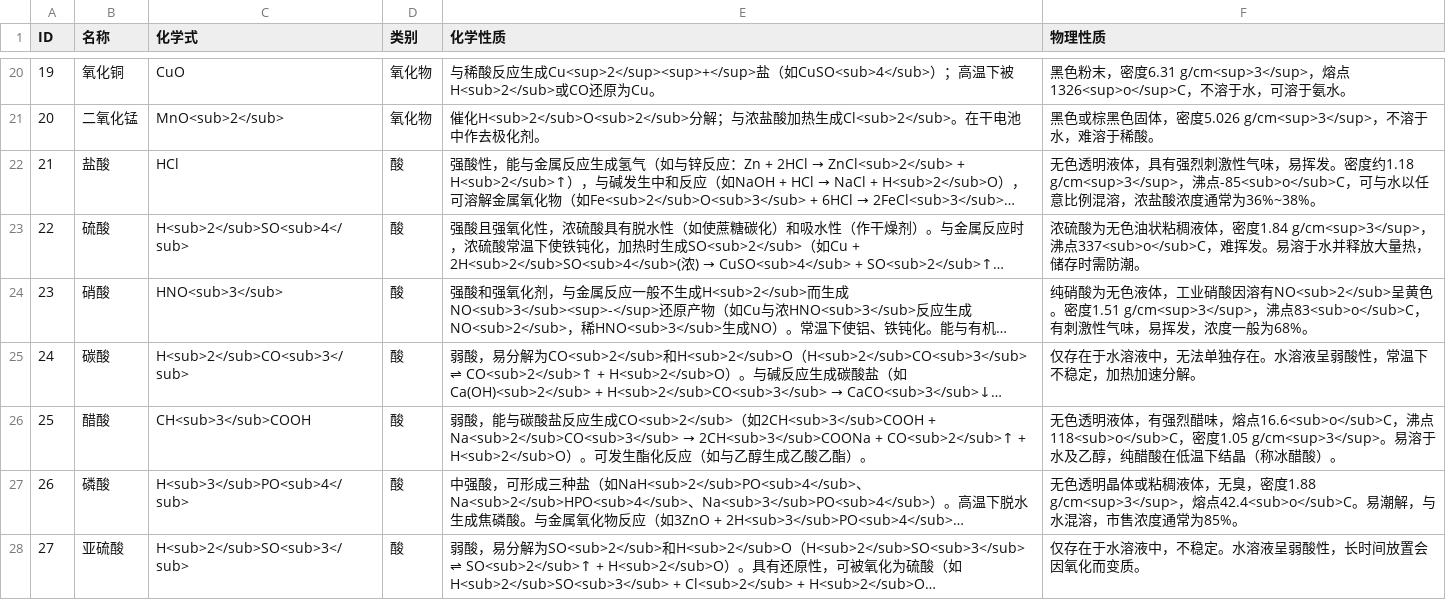
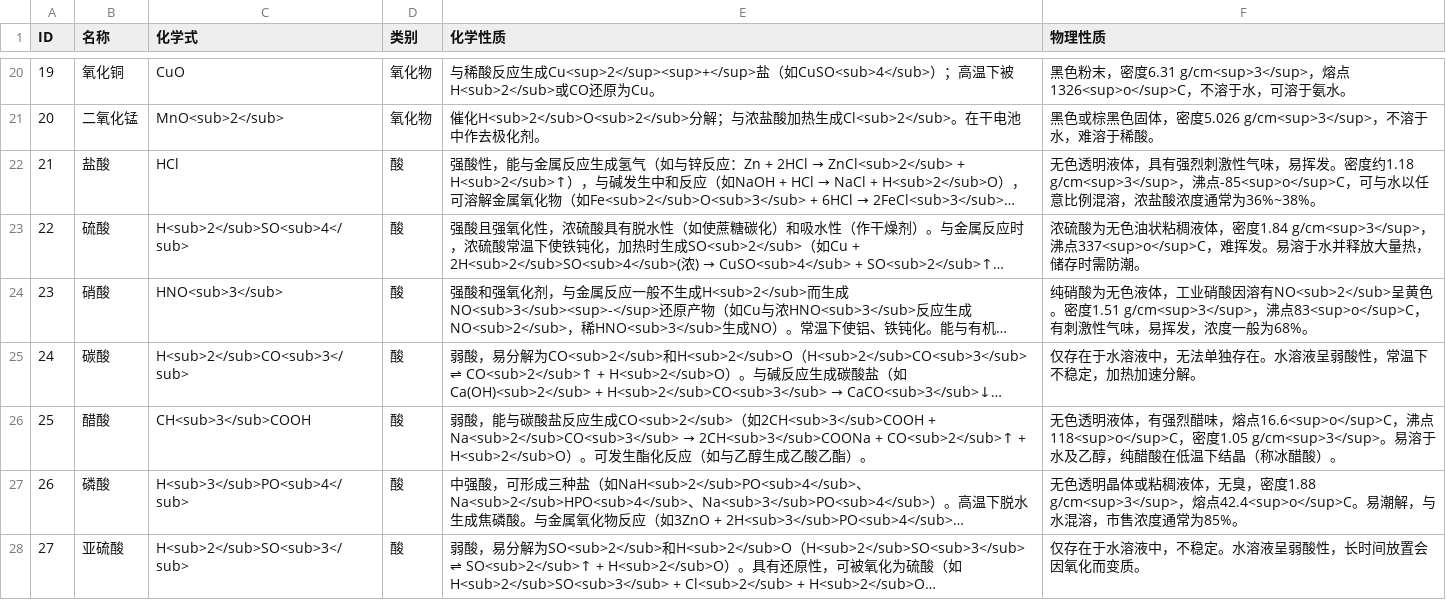
Before and after one commit to DFs-Git/Escape-The-Lab, a CSV file: Assets/Resources/chemicals.csv, drawn as a sheet; only a part is shown, gaps mark what is left out; long unchanged cells end in …; the diff covers the shown part only; the diff names each change by its address in the sheet, - before the commit and + after, or states it on an @@ line.

```diff
--- a/Assets/Resources/chemicals.csv
+++ b/Assets/Resources/chemicals.csv
-F22 (物理性质): …g/cm<sup>3</sup>，沸点-85<sub>o</sub>C，可与水…
+F22 (物理性质): …g/cm<sup>3</sup>，沸点-85<sup>o</sup>C，可与水…
-F23 (物理性质): …g/cm<sup>3</sup>，沸点337<sub>o</sub>C，难挥发…
+F23 (物理性质): …g/cm<sup>3</sup>，沸点337<sup>o</sup>C，难挥发…
-F24 (物理性质): …g/cm<sup>3</sup>，沸点83<sub>o</sub>C，有刺激…
+F24 (物理性质): …g/cm<sup>3</sup>，沸点83<sup>o</sup>C，有刺激…
-F26 (物理性质): …味，熔点16.6<sub>o</sub>C，沸点118<sub>o</sub>C，密度1.05…
+F26 (物理性质): …味，熔点16.6<sup>o</sup>C，沸点118<sup>o</sup>C，密度1.05…
-F27 (物理性质): …g/cm<sup>3</sup>，熔点42.4<sub>o</sub>C。易潮解…
+F27 (物理性质): …g/cm<sup>3</sup>，熔点42.4<sup>o</sup>C。易潮解…
```
Also changed, not shown: 45 edited cells elsewhere in this file, 59 other files.
